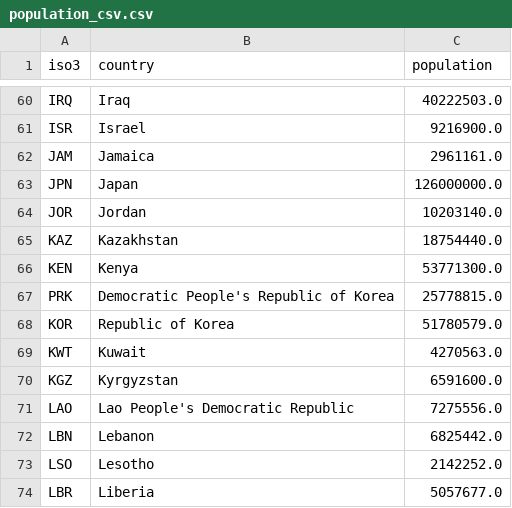
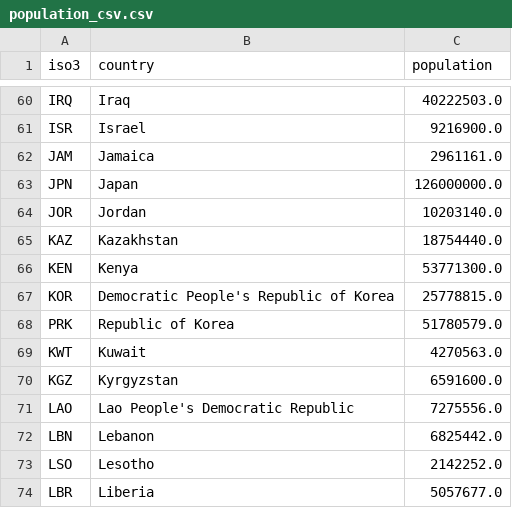
Before and after one commit to allfed/allfed-integrated-model, a CSV file: data/no_food_trade/processed_data/population_csv.csv, drawn as a sheet; only a part is shown, gaps mark what is left out.

```diff
--- a/data/no_food_trade/processed_data/population_csv.csv
+++ b/data/no_food_trade/processed_data/population_csv.csv
@@ -66,4 +66,4 @@ KAZ,Kazakhstan,18754440.0
 KEN,Kenya,53771300.0
-PRK,Democratic People's Republic of Korea,25778815.0
-KOR,Republic of Korea,51780579.0
+KOR,Democratic People's Republic of Korea,25778815.0
+PRK,Republic of Korea,51780579.0
 KWT,Kuwait,4270563.0
```
Also changed, not shown: data/no_food_trade/computer_readable_combined.csv, 10 other files.
